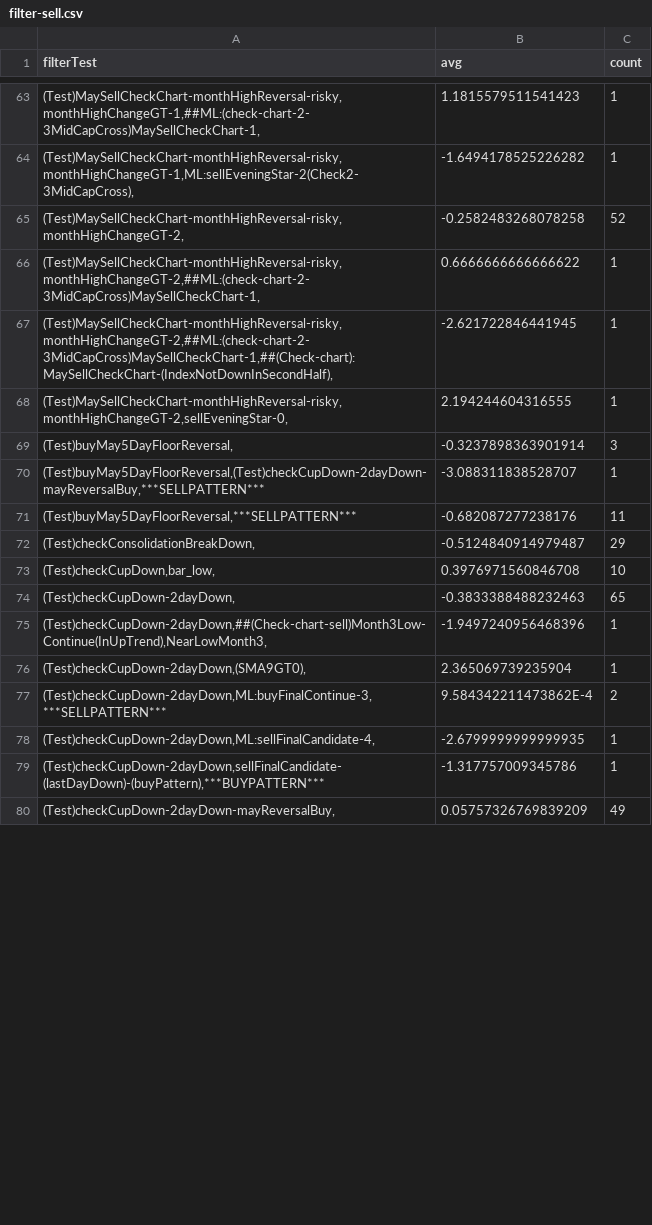
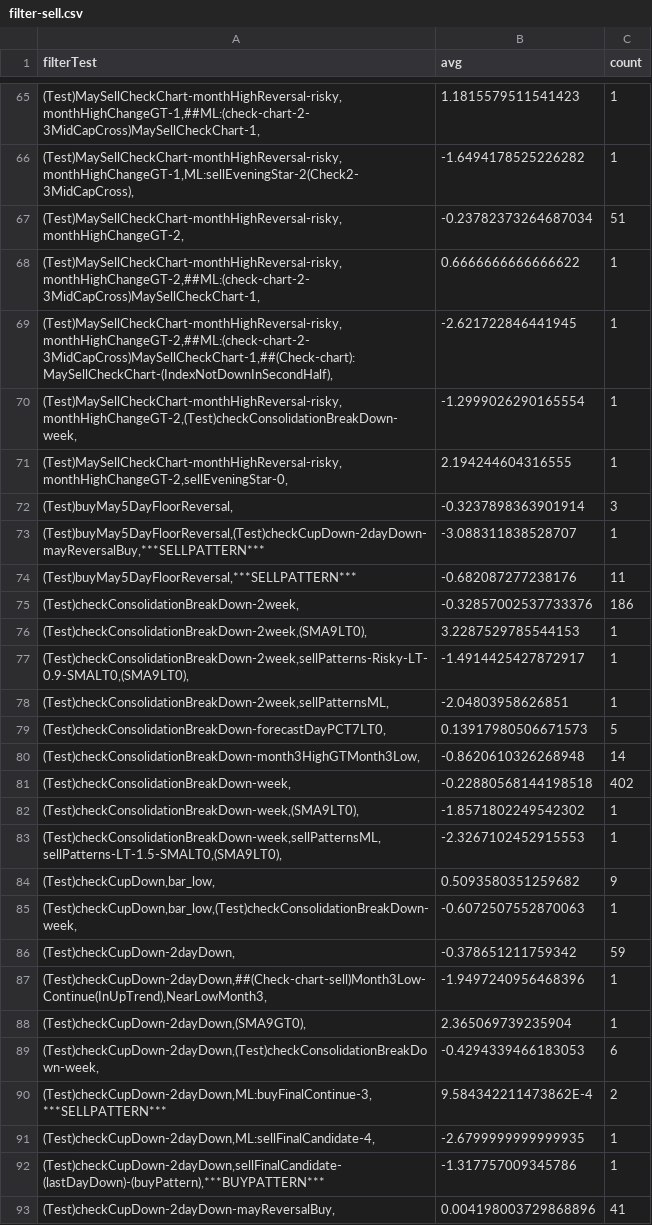
Before and after one commit to omarrohit20/rohit, a CSV file: src/data-import/nselist/filter-sell.csv, drawn as a sheet; only a part is shown, gaps mark what is left out; the diff covers the shown part only.

```diff
--- a/src/data-import/nselist/filter-sell.csv
+++ b/src/data-import/nselist/filter-sell.csv
@@ -64,5 +66,6 @@ filterTest,avg,count
 "(Test)MaySellCheckChart-monthHighReversal-risky,monthHighChangeGT-1,ML:sellEveningStar-2(Check2-3MidCapCross),",-1.6494178525226282,1
-"(Test)MaySellCheckChart-monthHighReversal-risky,monthHighChangeGT-2,",-0.2582483268078258,52
+"(Test)MaySellCheckChart-monthHighReversal-risky,monthHighChangeGT-2,",-0.23782373264687034,51
 "(Test)MaySellCheckChart-monthHighReversal-risky,monthHighChangeGT-2,##ML:(check-chart-2-3MidCapCross)MaySellCheckChart-1,",0.6666666666666622,1
 "(Test)MaySellCheckChart-monthHighReversal-risky,monthHighChangeGT-2,##ML:(check-chart-2-3MidCapCross)MaySellCheckChart-1,##(Check-chart):MaySellCheckChart-(IndexNotDownInSecondHalf),",-2.621722846441945,1
+"(Test)MaySellCheckChart-monthHighReversal-risky,monthHighChangeGT-2,(Test)checkConsolidationBreakDown-week,",-1.2999026290165554,1
 "(Test)MaySellCheckChart-monthHighReversal-risky,monthHighChangeGT-2,sellEveningStar-0,",2.194244604316555,1
@@ -71,7 +74,17 @@ filterTest,avg,count
 "(Test)buyMay5DayFloorReversal,***SELLPATTERN***",-0.682087277238176,11
-"(Test)checkConsolidationBreakDown,",-0.5124840914979487,29
-"(Test)checkCupDown,bar_low,",0.3976971560846708,10
-"(Test)checkCupDown-2dayDown,",-0.3833388488232463,65
+"(Test)checkConsolidationBreakDown-2week,",-0.32857002537733376,186
+"(Test)checkConsolidationBreakDown-2week,(SMA9LT0),",3.2287529785544153,1
+"(Test)checkConsolidationBreakDown-2week,sellPatterns-Risky-LT-0.9-SMALT0,(SMA9LT0),",-1.4914425427872917,1
+"(Test)checkConsolidationBreakDown-2week,sellPatternsML,",-2.04803958626851,1
+"(Test)checkConsolidationBreakDown-forecastDayPCT7LT0,",0.13917980506671573,5
+"(Test)checkConsolidationBreakDown-month3HighGTMonth3Low,",-0.8620610326268948,14
+"(Test)checkConsolidationBreakDown-week,",-0.22880568144198518,402
+"(Test)checkConsolidationBreakDown-week,(SMA9LT0),",-1.8571802249542302,1
+"(Test)checkConsolidationBreakDown-week,sellPatternsML,sellPatterns-LT-1.5-SMALT0,(SMA9LT0),",-2.3267102452915553,1
+"(Test)checkCupDown,bar_low,",0.5093580351259682,9
+"(Test)checkCupDown,bar_low,(Test)checkConsolidationBreakDown-week,",-0.6072507552870063,1
+"(Test)checkCupDown-2dayDown,",-0.378651211759342,59
 "(Test)checkCupDown-2dayDown,##(Check-chart-sell)Month3Low-Continue(InUpTrend),NearLowMonth3,",-1.9497240956468396,1
 "(Test)checkCupDown-2dayDown,(SMA9GT0),",2.365069739235904,1
+"(Test)checkCupDown-2dayDown,(Test)checkConsolidationBreakDown-week,",-0.4294339466183053,6
 "(Test)checkCupDown-2dayDown,ML:buyFinalContinue-3,***SELLPATTERN***",9.584342211473862E-4,2
@@ -79,2 +92,2 @@ filterTest,avg,count
 "(Test)checkCupDown-2dayDown,sellFinalCandidate-(lastDayDown)-(buyPattern),***BUYPATTERN***",-1.317757009345786,1
-"(Test)checkCupDown-2dayDown-mayReversalBuy,",0.05757326769839209,49
+"(Test)checkCupDown-2dayDown-mayReversalBuy,",0.004198003729868896,41
```
Also changed, not shown: 11 added rows, 7 removed rows and 27 edited cells elsewhere in this file, src/data-import/nselist/filter-buy.csv, src/data-import/nselist/filter-pct-change-buy.csv, 2 other files.
